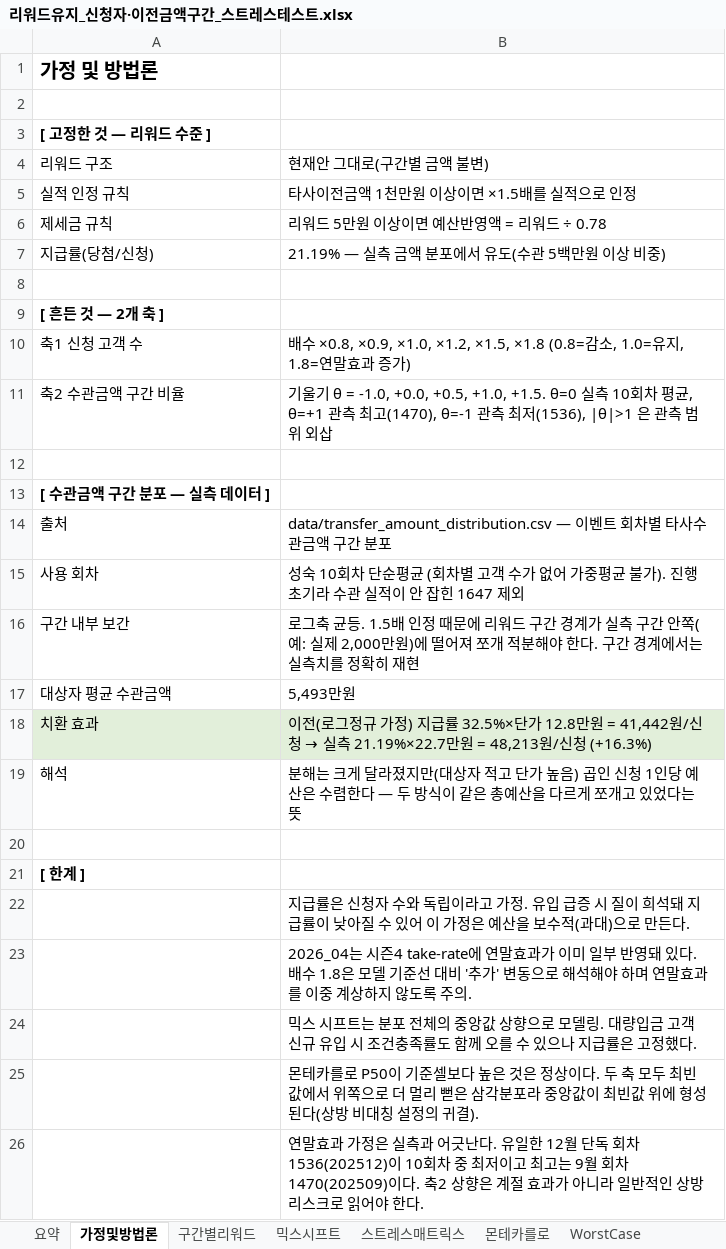
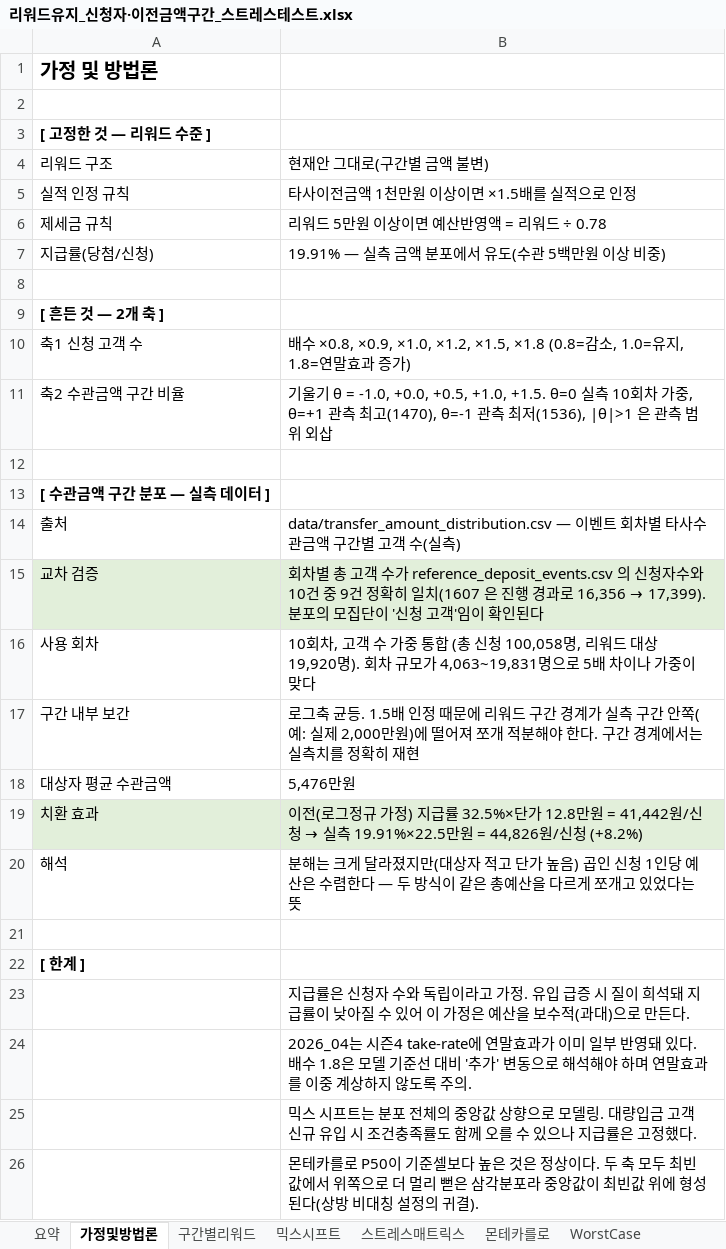
Before and after one commit to opera0919-sketch/event-budget-model, an Excel workbook: reports/리워드유지_신청자·이전금액구간_스트레스테스트.xlsx, sheet 가정및방법론, drawn as a sheet; only a part is shown; the shorter side is filled out with more unchanged rows; values as stored, in another font and other column widths than the file's, no borders; addresses are those after the commit; the diff names each change by its address in the sheet, - before the commit and + after, or states it on an @@ line.

```diff
--- a/reports/리워드유지_신청자·이전금액구간_스트레스테스트.xlsx (sheet 가정및방법론)
+++ b/reports/리워드유지_신청자·이전금액구간_스트레스테스트.xlsx (sheet 가정및방법론)
-B7: 21.19% — 실측 금액 분포에서 유도(수관 5백만원 이상 비중)
+B7: 19.91% — 실측 금액 분포에서 유도(수관 5백만원 이상 비중)
-B11: …10회차 평균, θ=+1 관측…
+B11: …10회차 가중, θ=+1 관측…
-B14: …구간 분포
+B14: …구간별 고객 수(실측)
+row 15: 교차 검증 | 회차별 총 고객 수가 reference_deposit_events.csv 의 신청자수와 10건 중 9건 정확히 일치(1607 은 진행 경과로 16,356 → 17,399). 분포의 모집단이 '신청 고객'임이 확인된다
-B16: 성숙 10회차 단순평균 (회차별 고객 수가 없어 가중평균 불가). 진행 초기라 수관 실적이 안 잡힌 1647 제외
+B16: 10회차, 고객 수 가중 통합 (총 신청 100,058명, 리워드 대상 19,920명). 회차 규모가 4,063~19,831명으로 5배 차이나 가중이 맞다
-B18: 5,493만원
+B18: 5,476만원
-B19: …→ 실측 21.19%×22.7만원 = 48,213원/신청 (+16.3%)
+B19: …→ 실측 19.91%×22.5만원 = 44,826원/신청 (+8.2%)
```
Also changed, not shown: sheet 스트레스매트릭스, sheet 믹스시프트, sheet WorstCase, sheet 몬테카를로, sheet 요약, sheet 구간별리워드, 10 other files.
